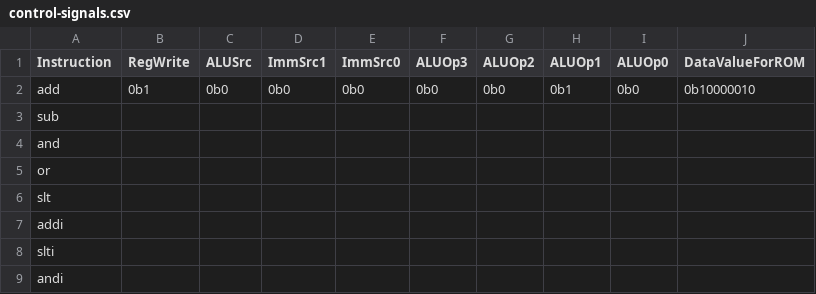
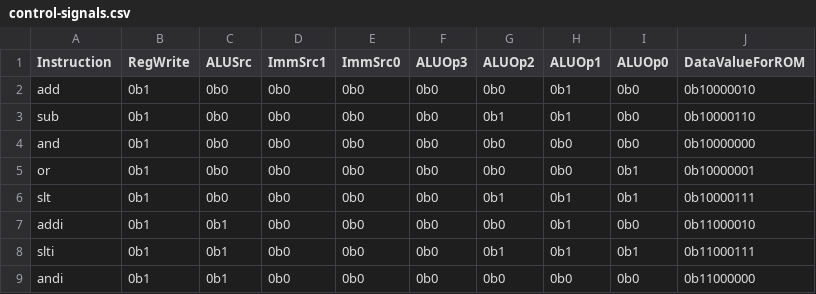
Before and after one commit to charleskong-173/comp311-fa25-comp311-fall-2025-workspace-311-fa25-starter, a CSV file: lab5/control-signals.csv, drawn as a sheet.

```diff
--- a/lab5/control-signals.csv
+++ b/lab5/control-signals.csv
@@ -2,8 +2,8 @@ Instruction,RegWrite,ALUSrc,ImmSrc1,ImmSrc0,ALUOp3,ALUOp2,ALUOp1,ALUOp0,DataValu
 add,0b1,0b0,0b0,0b0,0b0,0b0,0b1,0b0,0b10000010
-sub,,,,,,,,,
-and,,,,,,,,,
-or,,,,,,,,,
-slt,,,,,,,,,
-addi,,,,,,,,,
-slti,,,,,,,,,
-andi,,,,,,,,,
+sub,0b1,0b0,0b0,0b0,0b0,0b1,0b1,0b0,0b10000110
+and,0b1,0b0,0b0,0b0,0b0,0b0,0b0,0b0,0b10000000
+or,0b1,0b0,0b0,0b0,0b0,0b0,0b0,0b1,0b10000001
+slt,0b1,0b0,0b0,0b0,0b0,0b1,0b1,0b1,0b10000111
+addi,0b1,0b1,0b0,0b0,0b0,0b0,0b1,0b0,0b11000010
+slti,0b1,0b1,0b0,0b0,0b0,0b1,0b1,0b1,0b11000111
+andi,0b1,0b1,0b0,0b0,0b0,0b0,0b0,0b0,0b11000000
```
Also changed, not shown: 12 other files.
